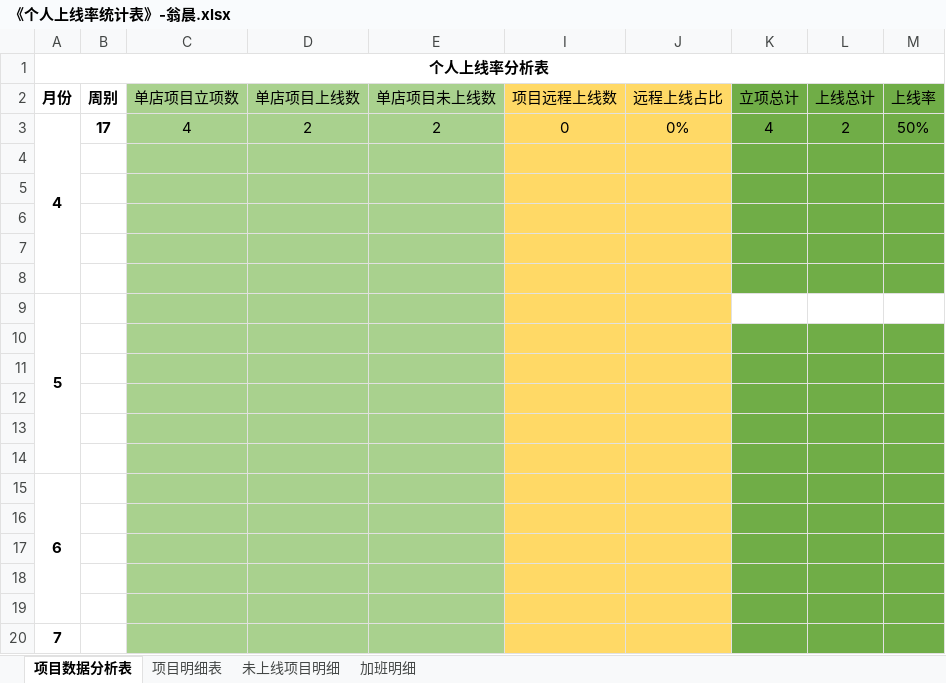
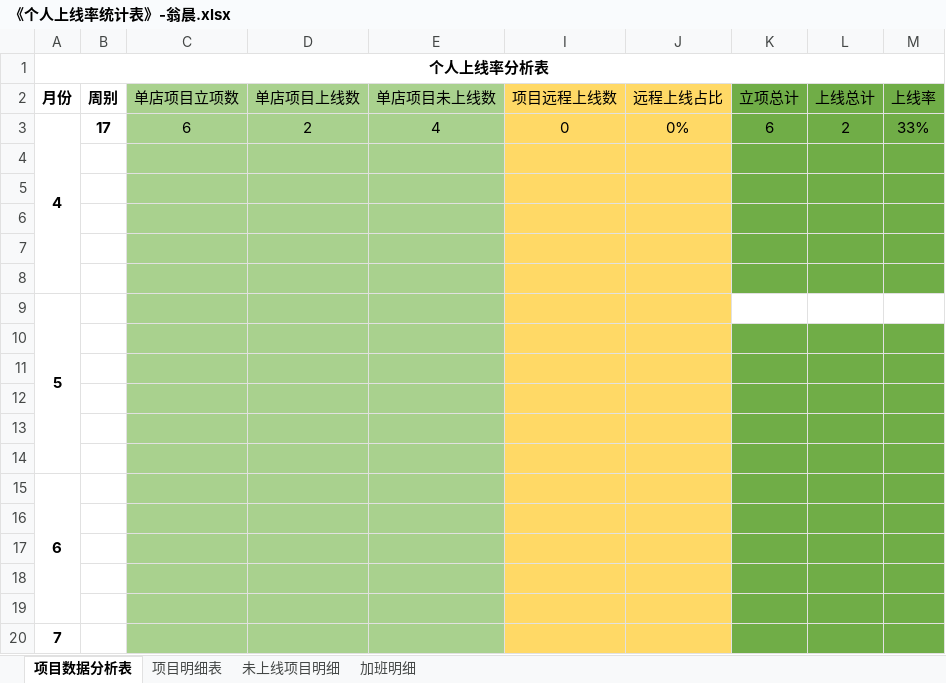
Before and after one commit to zhanglei601396810/NanJing, an Excel workbook: 周数据/《个人上线率统计表》-翁晨.xlsx, sheet 项目数据分析表, drawn as a sheet; values as stored, in another font and other column widths than the file's, no borders; the diff names each change by its address in the sheet, - before the commit and + after, or states it on an @@ line.

```diff
--- a/周数据/《个人上线率统计表》-翁晨.xlsx (sheet 项目数据分析表)
+++ b/周数据/《个人上线率统计表》-翁晨.xlsx (sheet 项目数据分析表)
-C3 (单店项目立项数): 4
+C3 (单店项目立项数): 6
-E3 (单店项目未上线数): 2
+E3 (单店项目未上线数): 4
-K3 (立项总计): 4
+K3 (立项总计): 6
-M3 (上线率): 50%
+M3 (上线率): 33%
```
Also changed, not shown: sheet 未上线项目明细.
